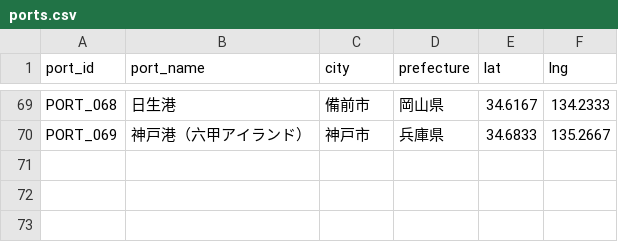
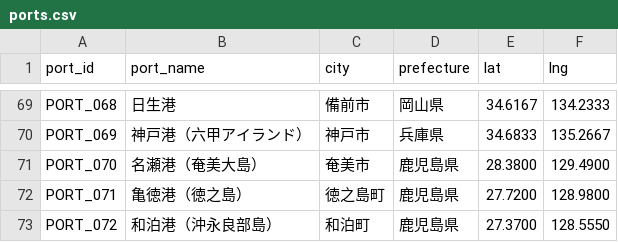
Before and after one commit to wherethereisawillthereisaway2026/car-ferry-map, a CSV file: data/ports.csv, drawn as a sheet; only a part is shown, gaps mark what is left out.

```diff
--- a/data/ports.csv
+++ b/data/ports.csv
@@ -70 +70,4 @@ PORT_068,日生港,備前市,岡山県,34.6167,134.2333
 PORT_069,神戸港（六甲アイランド）,神戸市,兵庫県,34.6833,135.2667
+PORT_070,名瀬港（奄美大島）,奄美市,鹿児島県,28.3800,129.4900
+PORT_071,亀徳港（徳之島）,徳之島町,鹿児島県,27.7200,128.9800
+PORT_072,和泊港（沖永良部島）,和泊町,鹿児島県,27.3700,128.5550
```
Also changed, not shown: data/routes.csv, 4 other files.
